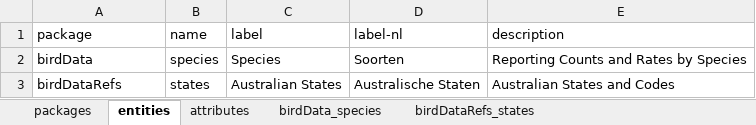
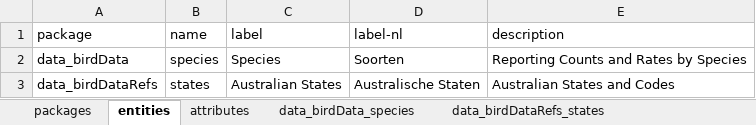
Before and after one commit to davidruvolo51/yaml-emx-convert, an Excel workbook: dev/example/model/birddata.xlsx, sheet entities, drawn as a sheet; values as stored, in another font and other column widths than the file's, no borders; the diff names each change by its address in the sheet, - before the commit and + after, or states it on an @@ line.

```diff
--- a/dev/example/model/birddata.xlsx (sheet entities)
+++ b/dev/example/model/birddata.xlsx (sheet entities)
-sheet tab: birdData_species
+sheet tab: data_birdData_species
-sheet tab: birdDataRefs_states
+sheet tab: data_birdDataRefs_states
-A2 (package): birdData
+A2 (package): data_birdData
-A3 (package): birdDataRefs
+A3 (package): data_birdDataRefs
```
Also changed, not shown: sheet packages, sheet attributes, 4 other files.
